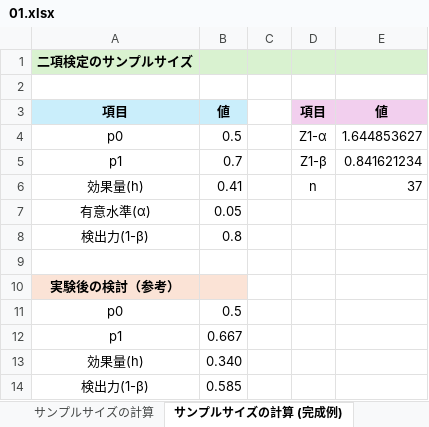
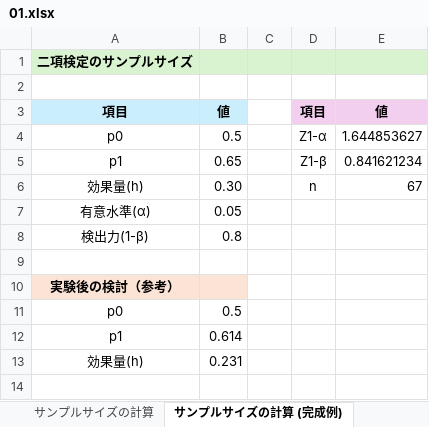
Before and after one commit to Gessys/stat_test, an Excel workbook: 01.xlsx, sheet サンプルサイズの計算 (完成例), drawn as a sheet; values as stored, in another font and other column widths than the file's, no borders; the diff names each change by its address in the sheet, - before the commit and + after, or states it on an @@ line.

```diff
--- a/01.xlsx (sheet サンプルサイズの計算 (完成例))
+++ b/01.xlsx (sheet サンプルサイズの計算 (完成例))
-B5: 0.7
+B5: 0.65
-B6: 0.41
+B6: 0.30
-E6: 37
+E6: 67
-B12: 0.667
+B12: 0.614
-B13: 0.340
+B13: 0.231
-row 14: 検出力(1-β) | 0.585
```
Also changed, not shown: sheet 二項検定 (完成例), sheet 二項検定, sheet サンプルサイズの計算, charts or pictures.
